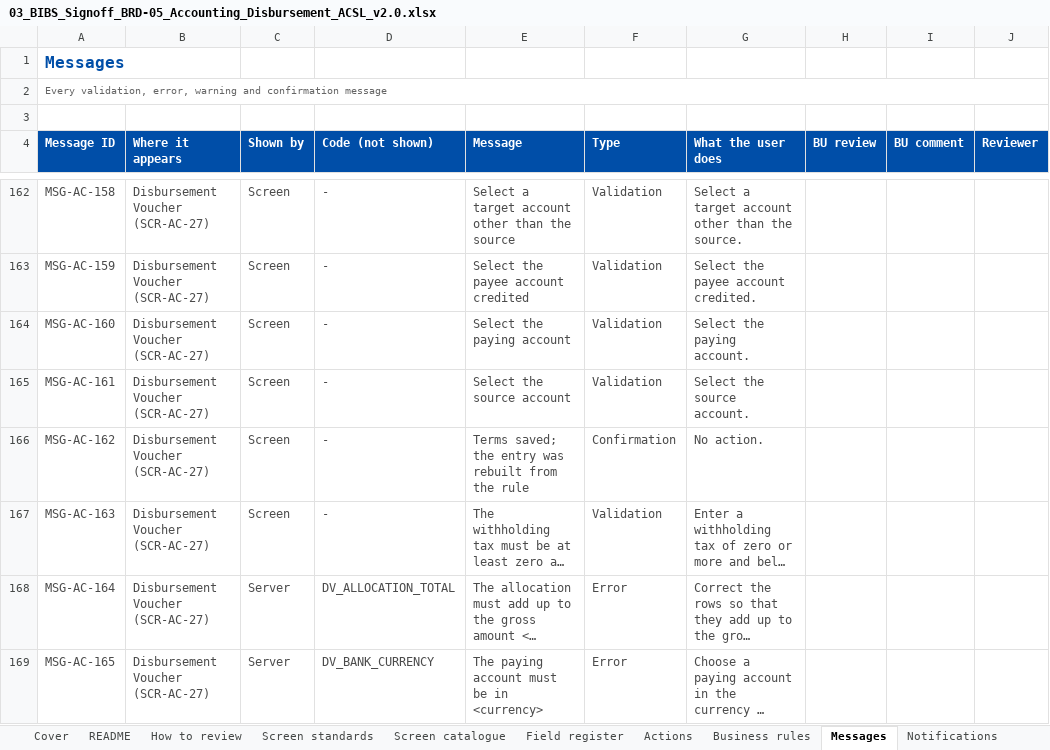
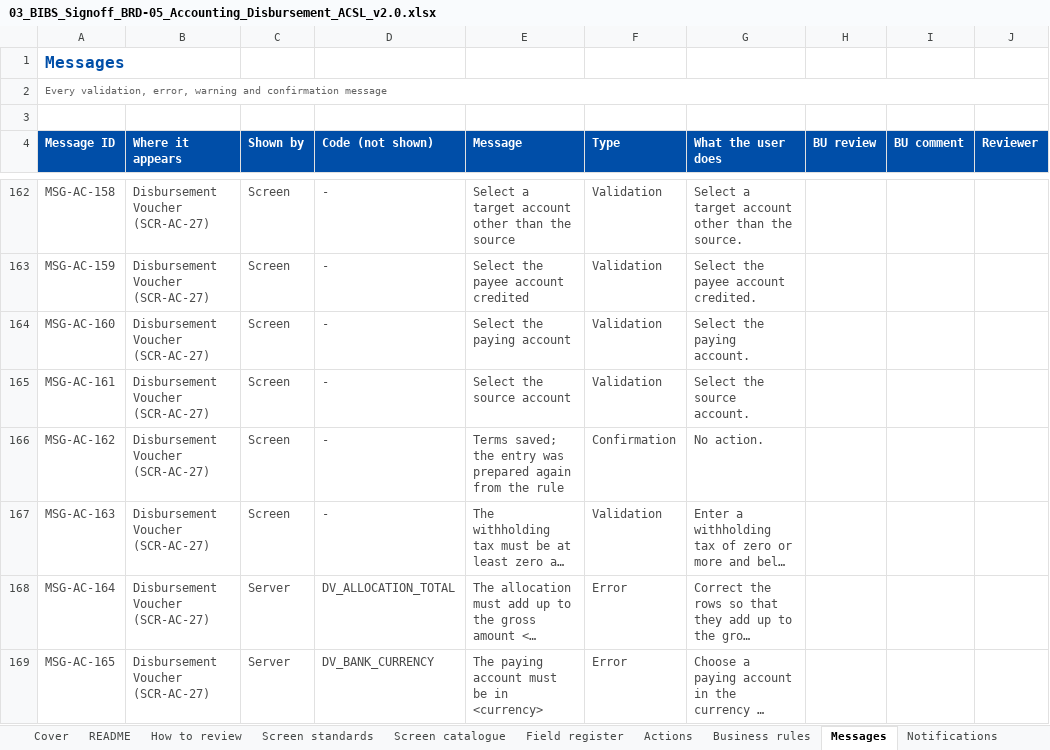
Before and after one commit to IortaTexhNXT-DEV/FinVerse, an Excel workbook: docs/deliverables/out/Drop-1_Transactional/BRD-05_Accounting_Disbursement_ACSL/03_BIBS_Signoff_BRD-05_Accounting_Disbursement_ACSL_v2.0.xlsx, sheet Messages, drawn as a sheet; only a part is shown, gaps mark what is left out; long unchanged cells end in …; values as stored, in another font and other column widths than the file's, no borders; conditional formats not drawn; the diff covers the shown part only; the diff names each change by its address in the sheet, - before the commit and + after, or states it on an @@ line.

Commit message:
BRD-05 v2.0 sign-off and UX sets built; drop index updated

```diff
--- a/docs/deliverables/out/Drop-1_Transactional/BRD-05_Accounting_Disbursement_ACSL/03_BIBS_Signoff_BRD-05_Accounting_Disbursement_ACSL_v2.0.xlsx (sheet Messages)
+++ b/docs/deliverables/out/Drop-1_Transactional/BRD-05_Accounting_Disbursement_ACSL/03_BIBS_Signoff_BRD-05_Accounting_Disbursement_ACSL_v2.0.xlsx (sheet Messages)
-E166 (Message): …entry was rebuilt from the…
+E166 (Message): …entry was prepared again from the…
```
Also changed, not shown: 4 edited cells elsewhere in this sheet, sheet Actions, sheet Field register, docs/deliverables/out/Drop-1_Transactional/BRD-05_Accounting_Disbursement_ACSL/04_BIBS_TestPlan_BRD-05_Accounting_Disbursement_ACSL_v2.0.xlsx, 9 other files.
